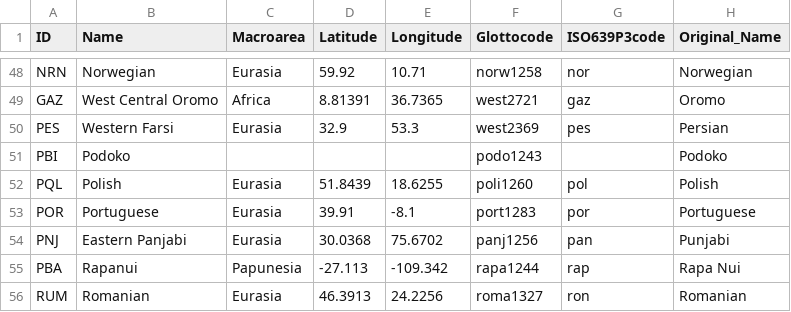
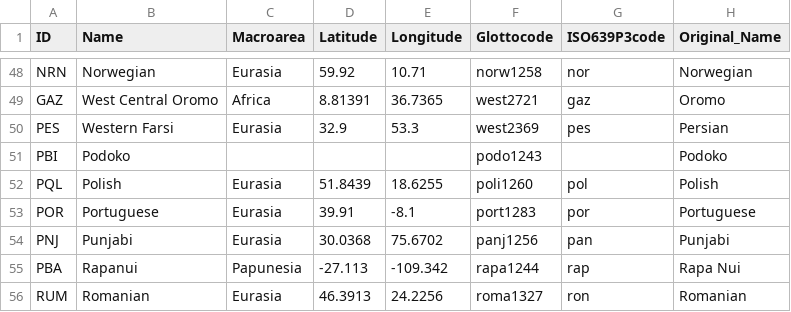
Before and after one commit to cldf-datasets/gasttdir, a CSV file: etc/languages.csv, drawn as a sheet; only a part is shown, gaps mark what is left out.

Commit message:
accidentally undid a change Martin made – undoing the undoing

```diff
--- a/etc/languages.csv
+++ b/etc/languages.csv
@@ -53,3 +53,3 @@ PQL,Polish,Eurasia,51.8439,18.6255,poli1260,pol,Polish
 POR,Portuguese,Eurasia,39.91,-8.1,port1283,por,Portuguese
-PNJ,Eastern Panjabi,Eurasia,30.0368,75.6702,panj1256,pan,Punjabi
+PNJ,Punjabi,Eurasia,30.0368,75.6702,panj1256,pan,Punjabi
 PBA,Rapanui,Papunesia,-27.113,-109.342,rapa1244,rap,Rapa Nui
```
